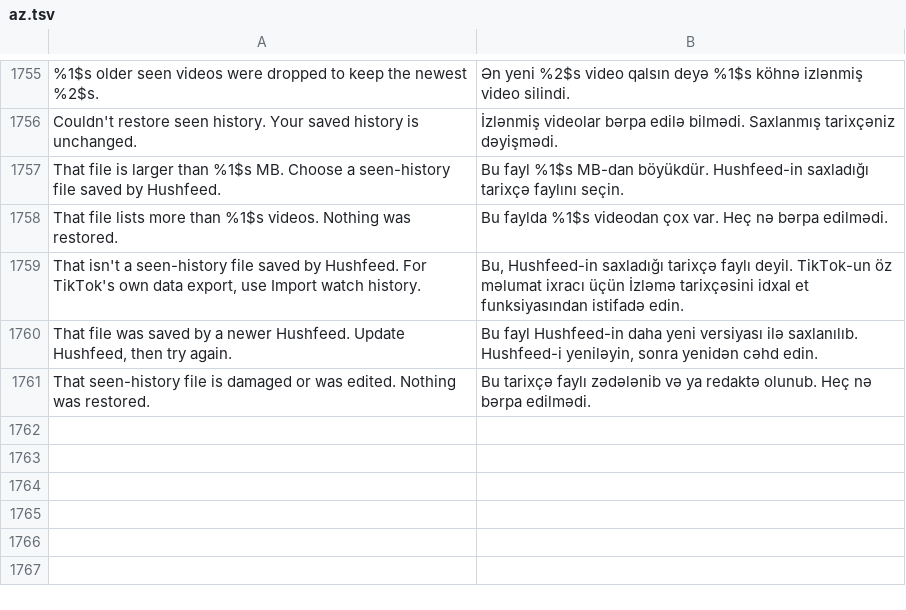
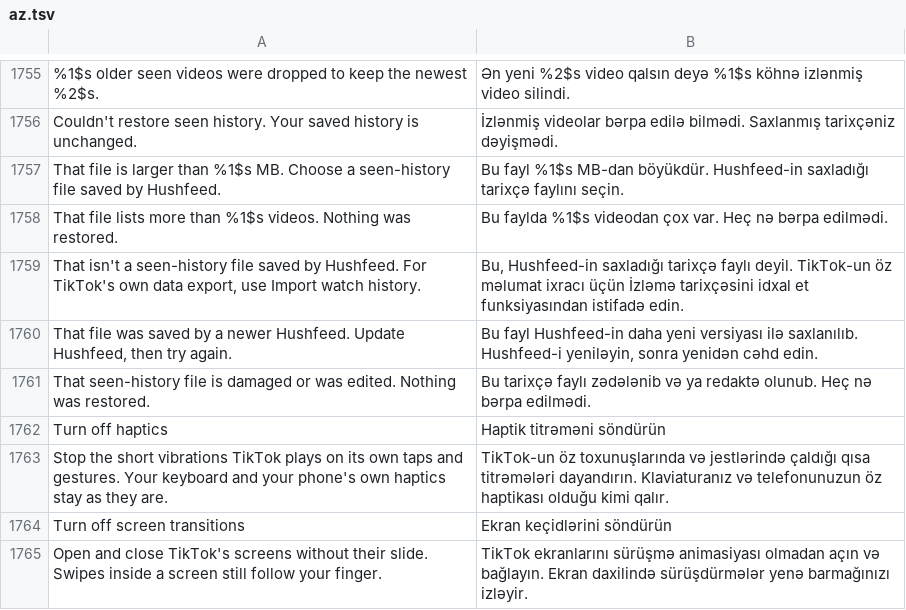
Before and after one commit to SA-SUJON/HushFeed, a TSV file: extensions/tiktok/src/main/l10n/az.tsv, drawn as a sheet; only a part is shown, gaps mark what is left out; the diff names each change by its address in the sheet, - before the commit and + after, or states it on an @@ line.

```diff
--- a/extensions/tiktok/src/main/l10n/az.tsv
+++ b/extensions/tiktok/src/main/l10n/az.tsv
+row 1762: Turn off haptics | Haptik titrəməni söndürün
+row 1763: Stop the short vibrations TikTok plays on its own taps and gestures. Your keyboard and your phone's own haptics stay as they are. | TikTok-un öz toxunuşlarında və jestlərində çaldığı qısa titrəmələri dayandırın. Klaviaturanız və telefonunuzun öz haptikası olduğu kimi qalır.
+row 1764: Turn off screen transitions | Ekran keçidlərini söndürün
+row 1765: Open and close TikTok's screens without their slide. Swipes inside a screen still follow your finger. | TikTok ekranlarını sürüşmə animasiyası olmadan açın və bağlayın. Ekran daxilində sürüşdürmələr yenə barmağınızı izləyir.
```
Also changed, not shown: extensions/tiktok/src/main/l10n/de.tsv, extensions/tiktok/src/main/l10n/es.tsv, 20 other files.
